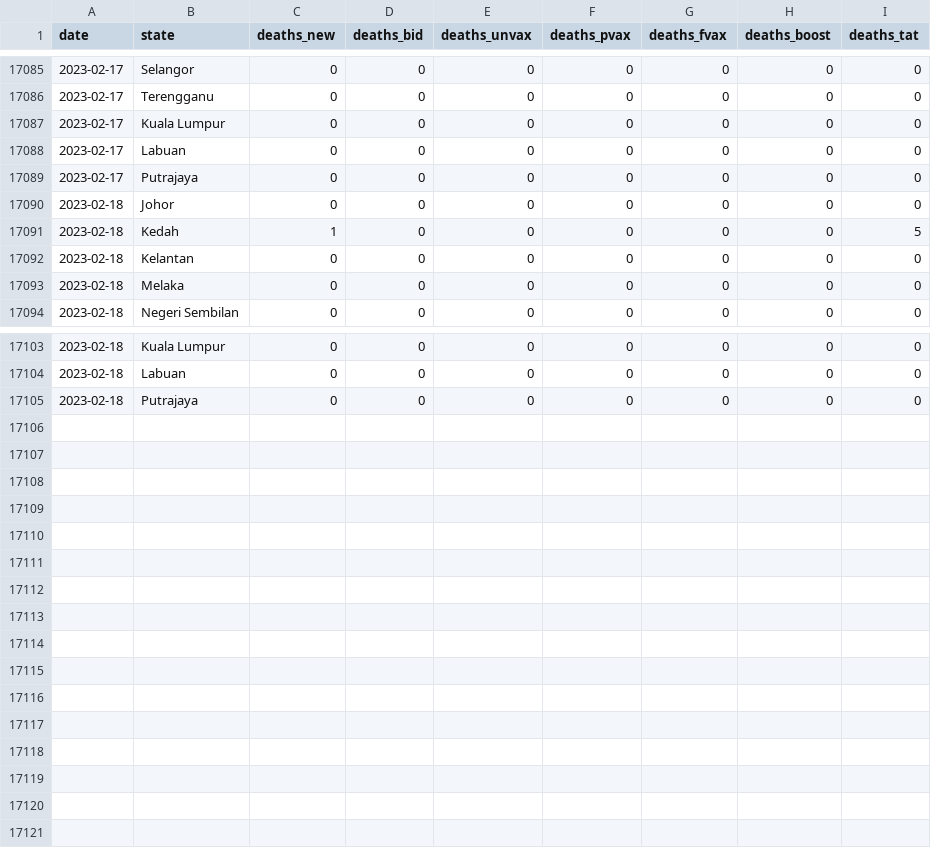
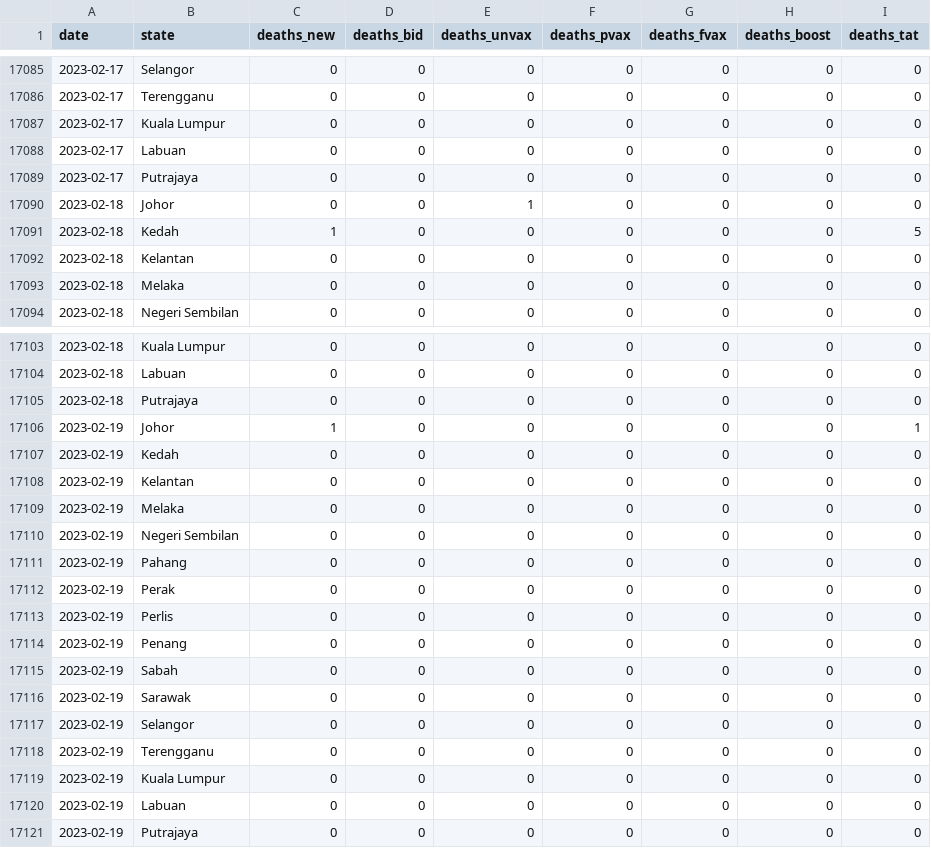
Before and after one commit to DicksonC96/Covid-Mobility-Malaysia, a CSV file: data/moh-deaths.csv, drawn as a sheet; only a part is shown, gaps mark what is left out.

```diff
--- a/data/moh-deaths.csv
+++ b/data/moh-deaths.csv
@@ -17089,3 +17089,3 @@ date,state,deaths_new,deaths_bid,deaths_unvax,deaths_pvax,deaths_fvax,deaths_boo
 2023-02-17,Putrajaya,0,0,0,0,0,0,0
-2023-02-18,Johor,0,0,0,0,0,0,0
+2023-02-18,Johor,0,0,1,0,0,0,0
 2023-02-18,Kedah,1,0,0,0,0,0,5
@@ -17105 +17105,17 @@ date,state,deaths_new,deaths_bid,deaths_unvax,deaths_pvax,deaths_fvax,deaths_boo
 2023-02-18,Putrajaya,0,0,0,0,0,0,0
+2023-02-19,Johor,1,0,0,0,0,0,1
+2023-02-19,Kedah,0,0,0,0,0,0,0
+2023-02-19,Kelantan,0,0,0,0,0,0,0
+2023-02-19,Melaka,0,0,0,0,0,0,0
+2023-02-19,Negeri Sembilan,0,0,0,0,0,0,0
+2023-02-19,Pahang,0,0,0,0,0,0,0
+2023-02-19,Perak,0,0,0,0,0,0,0
+2023-02-19,Perlis,0,0,0,0,0,0,0
+2023-02-19,Penang,0,0,0,0,0,0,0
+2023-02-19,Sabah,0,0,0,0,0,0,0
+2023-02-19,Sarawak,0,0,0,0,0,0,0
+2023-02-19,Selangor,0,0,0,0,0,0,0
+2023-02-19,Terengganu,0,0,0,0,0,0,0
+2023-02-19,Kuala Lumpur,0,0,0,0,0,0,0
+2023-02-19,Labuan,0,0,0,0,0,0,0
+2023-02-19,Putrajaya,0,0,0,0,0,0,0
```
Also changed, not shown: 1 other file.
